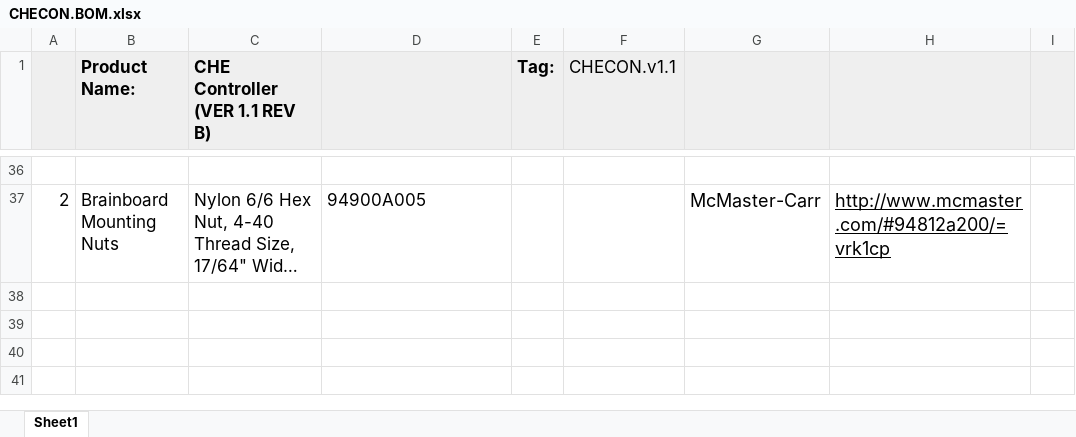
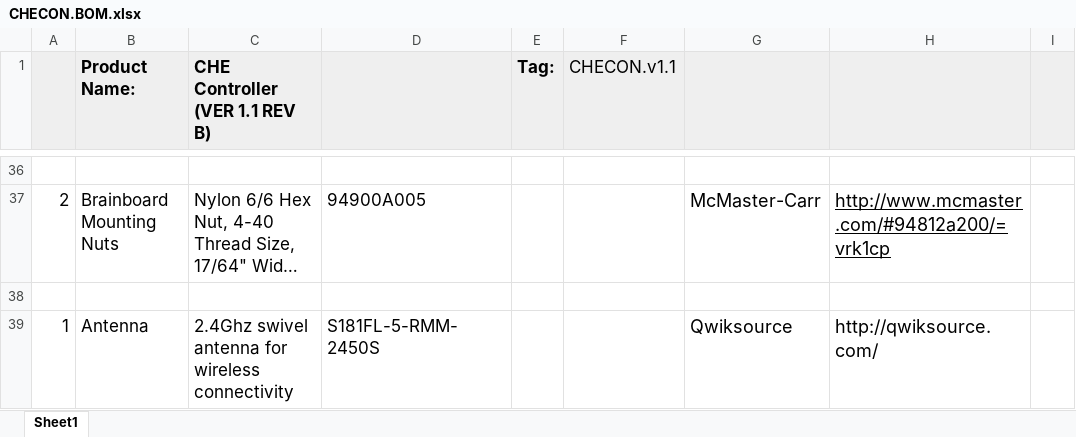
Before and after one commit to codeshelf/CHECON, an Excel workbook: CHECON.BOM.xlsx, sheet Sheet1, drawn as a sheet; only a part is shown, gaps mark what is left out; long unchanged cells end in …; values as stored, in another font and other column widths than the file's, no borders; the diff names each change by its address in the sheet, - before the commit and + after, or states it on an @@ line.

Commit message:
Added antenna to BOM

```diff
--- a/CHECON.BOM.xlsx (sheet Sheet1)
+++ b/CHECON.BOM.xlsx (sheet Sheet1)
+row 38: (empty)
+row 39: 1 | Antenna | 2.4Ghz swivel antenna for wireless connectivity | S181FL-5-RMM-2450S |  |  | Qwiksource | http://qwiksource.com/
```
